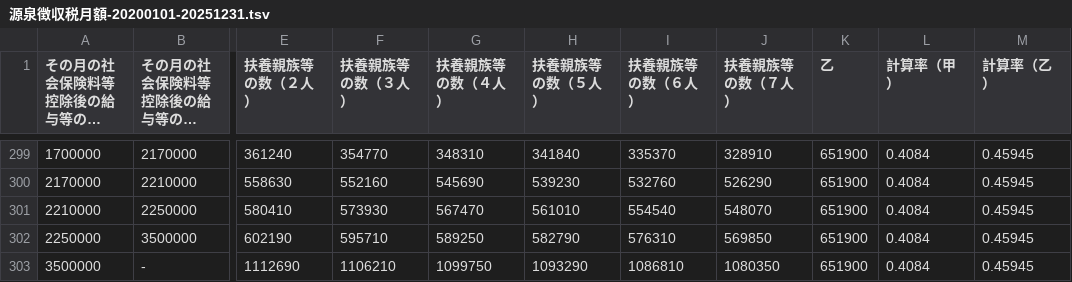
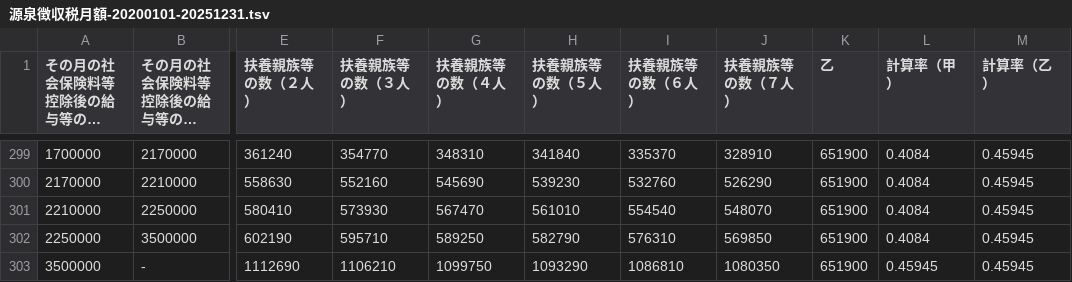
Before and after one commit to hybitz/tax_jp, a TSV file: data/源泉徴収税/源泉徴収税月額-20200101-20251231.tsv, drawn as a sheet; only a part is shown, gaps mark what is left out; long unchanged cells end in …; the diff names each change by its address in the sheet, - before the commit and + after, or states it on an @@ line.

```diff
--- a/data/源泉徴収税/源泉徴収税月額-20200101-20251231.tsv
+++ b/data/源泉徴収税/源泉徴収税月額-20200101-20251231.tsv
-L303 (計算率（甲）): 0.4084
+L303 (計算率（甲）): 0.45945
```
Also changed, not shown: 3 other files.
